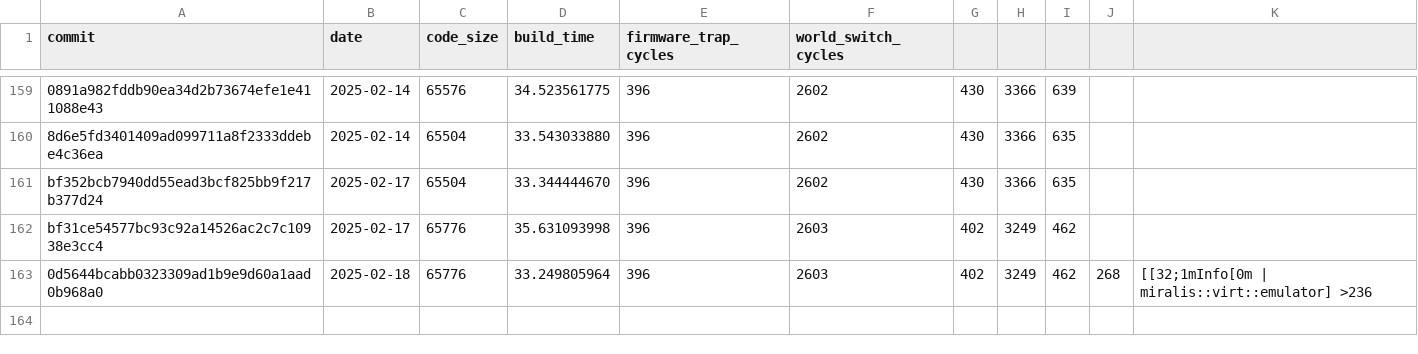
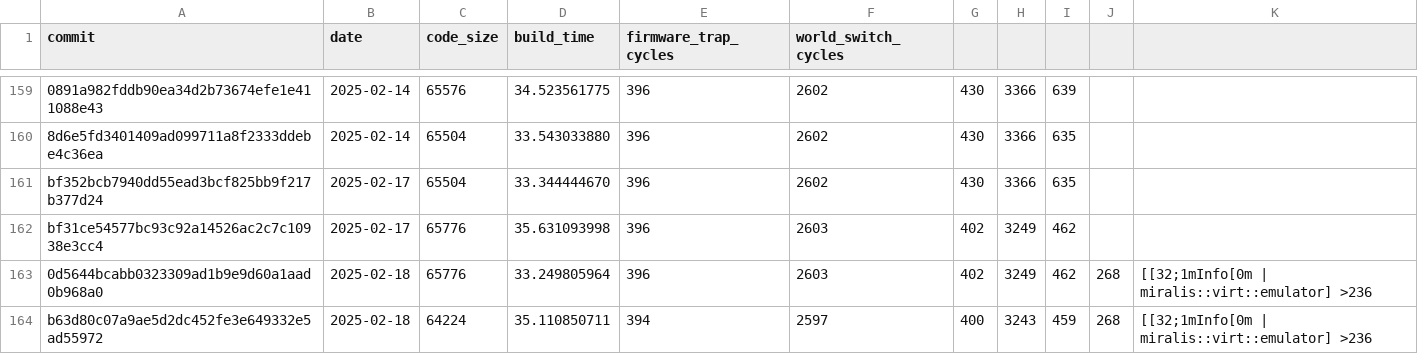
Before and after one commit to CharlyCst/miralis-commit-stats, a CSV file: stats.csv, drawn as a sheet; only a part is shown, gaps mark what is left out; the diff names each change by its address in the sheet, - before the commit and + after, or states it on an @@ line.

Commit message:
[Automated] push stats from Miralis CI

```diff
--- a/stats.csv
+++ b/stats.csv
+row 164: b63d80c07a9ae5d2dc452fe3e649332e5ad55972 | 2025-02-18 | 64224 | 35.110850711 | 394 | 2597 | 400 | 3243 | 459 | 268 | [[32;1mInfo[0m | miralis::virt::emulator] >236
```
